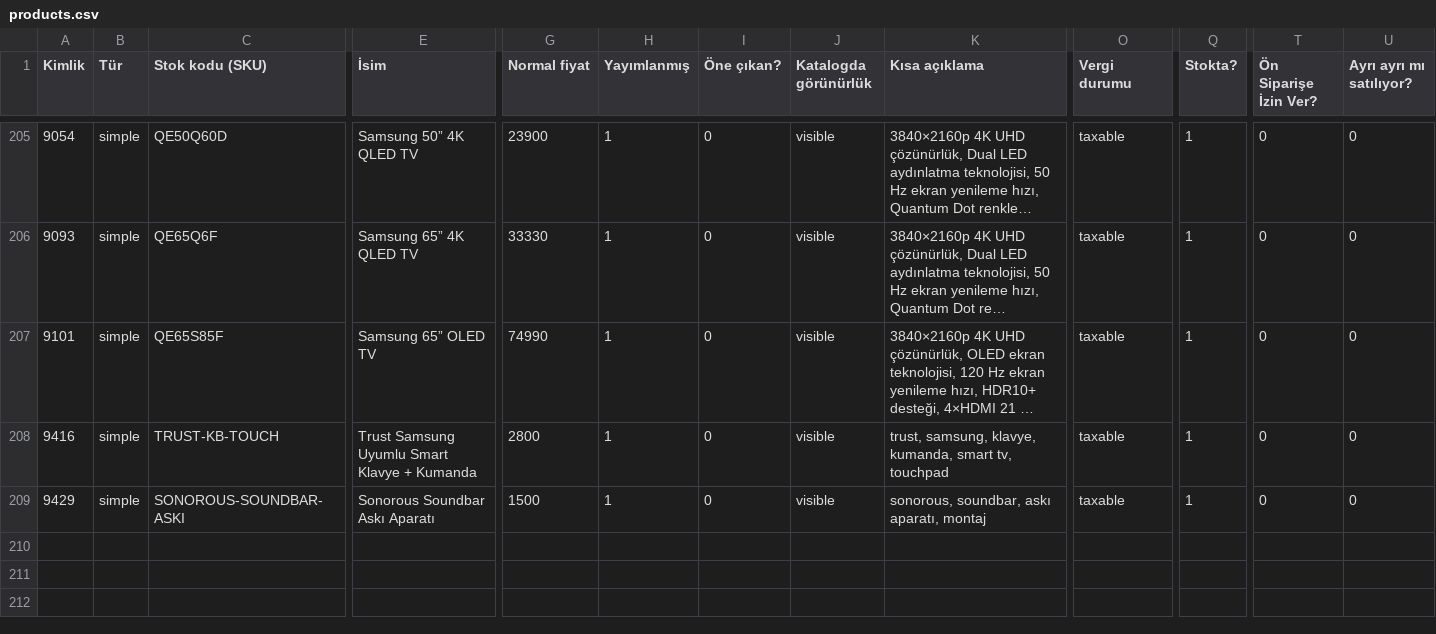
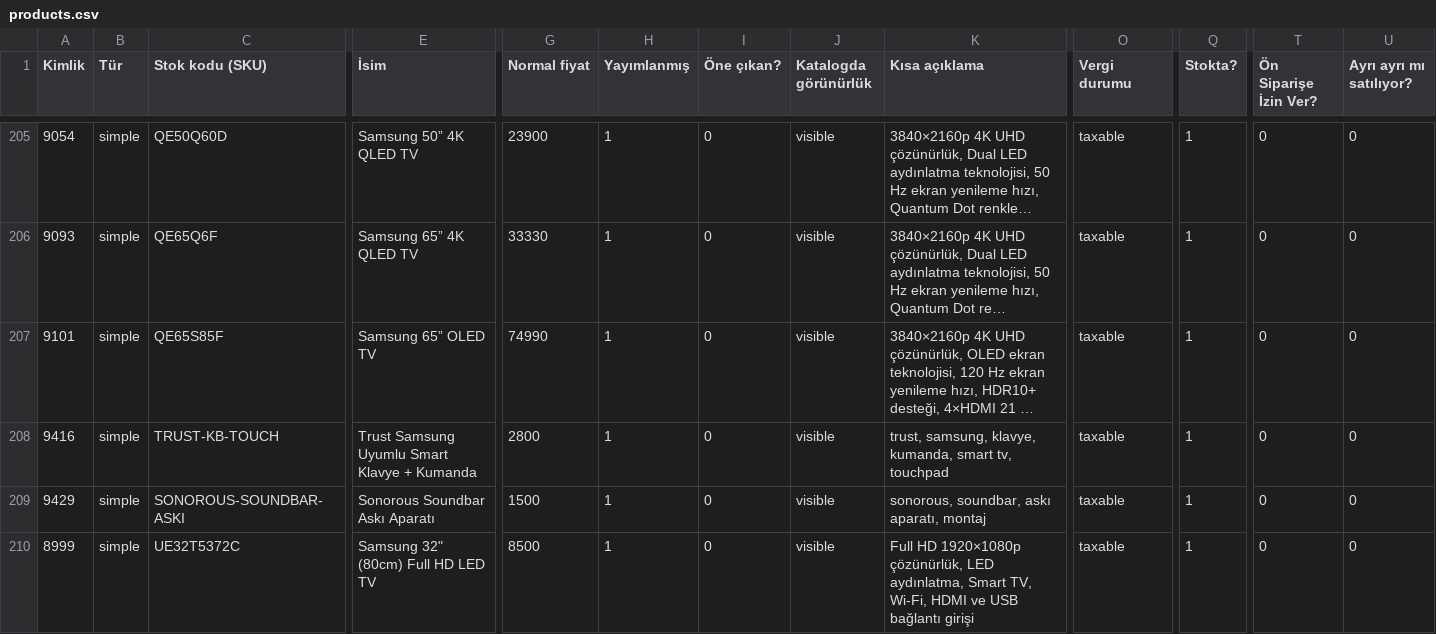
Before and after one commit to gilanli89/zorluplus, a CSV file: public/data/products.csv, drawn as a sheet; only a part is shown, gaps mark what is left out; long unchanged cells end in …; rows hold the shown columns only; the diff names each change by its address in the sheet, - before the commit and + after, or states it on an @@ line.

```diff
--- a/public/data/products.csv
+++ b/public/data/products.csv
+row 210: 8999 | simple | UE32T5372C | Samsung 32" (80cm) Full HD LED TV | 8500 | 1 | 0 | visible | Full HD 1920×1080p çözünürlük, LED aydınlatma, Smart TV, Wi-Fi, HDMI ve USB bağlantı girişi | taxable | 1 | 0 | 0
```
